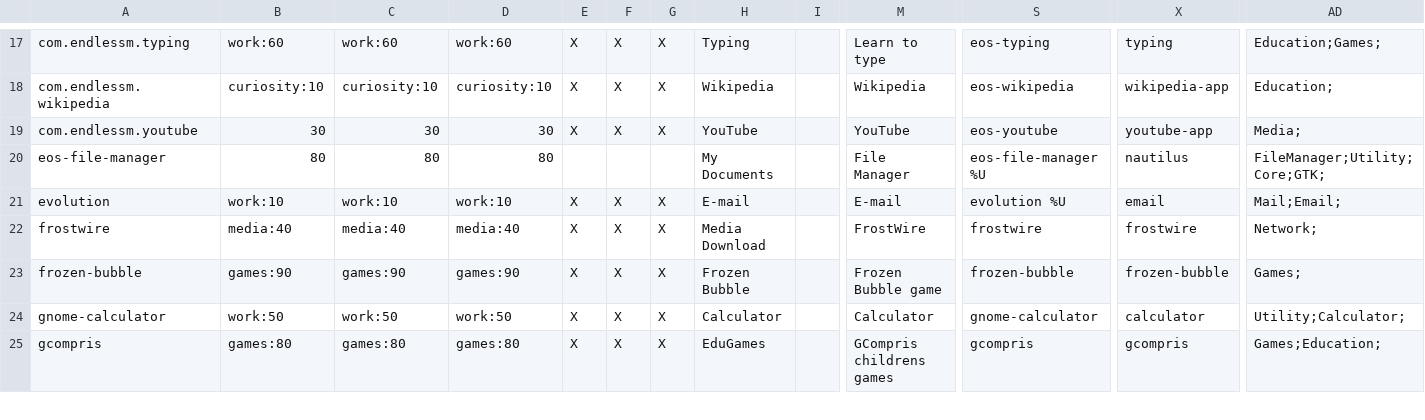
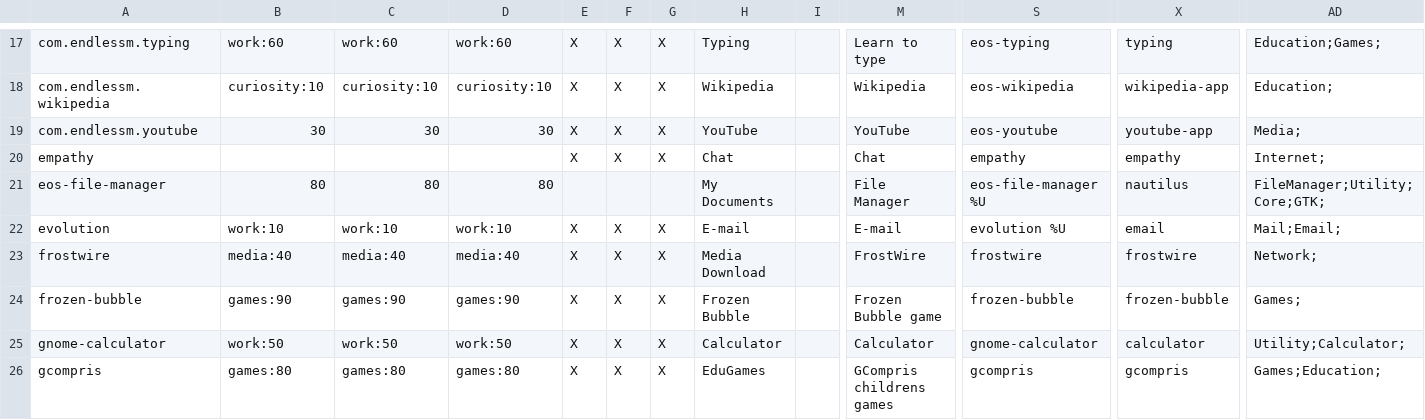
Before and after one commit to endlessm/eos-theme, a CSV file: desktop/applications.csv, drawn as a sheet; only a part is shown, gaps mark what is left out; rows hold the shown columns only; the diff names each change by its address in the sheet, - before the commit and + after, or states it on an @@ line.

Commit message:
Add Empathy to the applications
This should ensure that we're generating the desktop files and the
correct icons.

[endlessm/eos-shell#994]

```diff
--- a/desktop/applications.csv
+++ b/desktop/applications.csv
+row 20: empathy |  |  |  | X | X | X | Chat |  | Chat | empathy | empathy | Internet;
```
Also changed, not shown: 1 other file.
